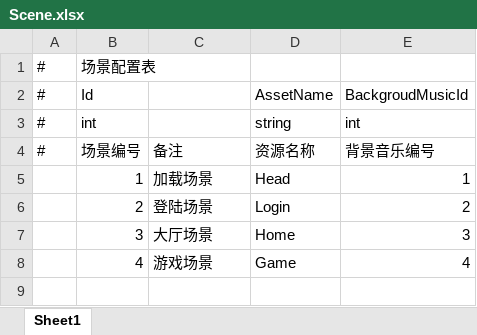
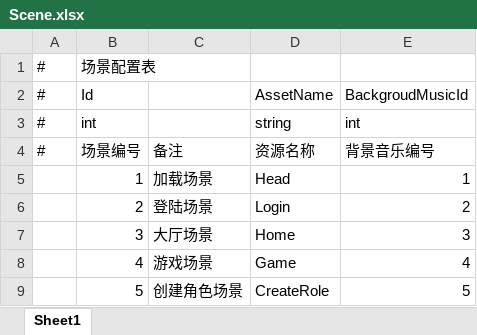
Before and after one commit to OpenArkStudio/ArkClientUnity2018, an Excel workbook: DataConfig/Scene.xlsx, sheet Sheet1, drawn as a sheet; values as stored, in another font and other column widths than the file's, no borders; the diff names each change by its address in the sheet, - before the commit and + after, or states it on an @@ line.

Commit message:
add create role scene.

```diff
--- a/DataConfig/Scene.xlsx (sheet Sheet1)
+++ b/DataConfig/Scene.xlsx (sheet Sheet1)
+row 9:  | 5 | 创建角色场景 | CreateRole | 5
```
Also changed, not shown: 1 other file.
